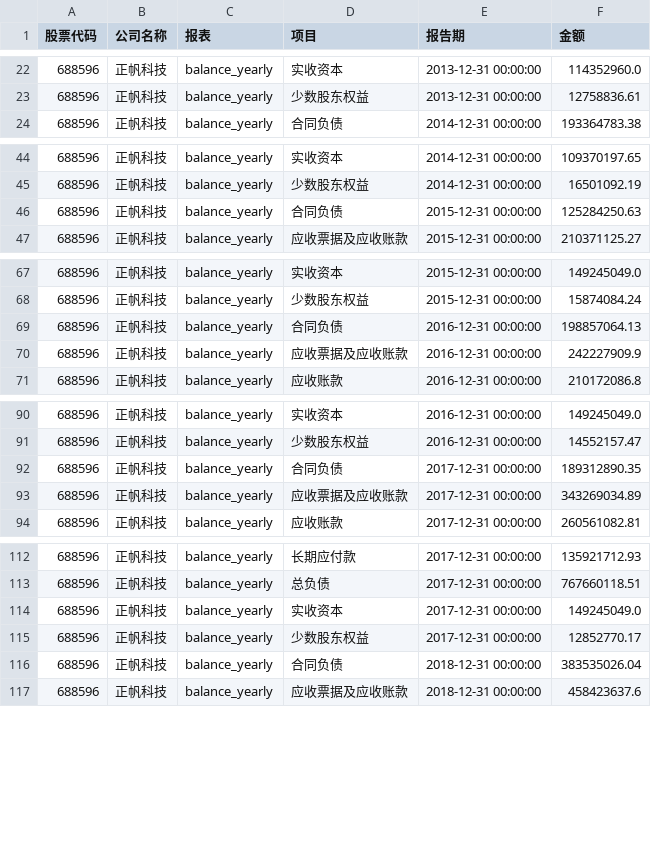
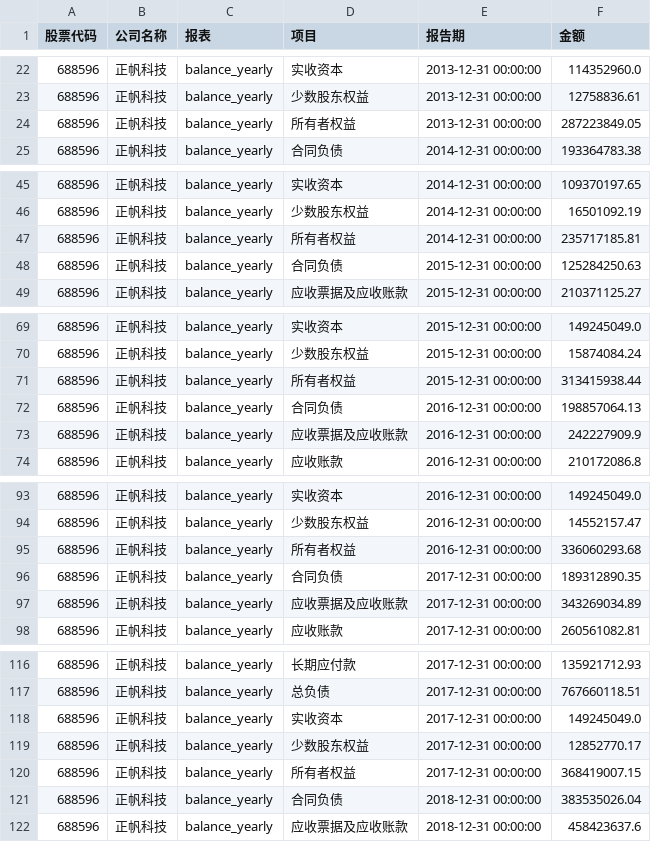
Before and after one commit to vegecai0310/Financial-analysis, a CSV file: data/merged_financial_data.csv, drawn as a sheet; only a part is shown, gaps mark what is left out; the diff covers the shown part only; the diff names each change by its address in the sheet, - before the commit and + after, or states it on an @@ line.

```diff
--- a/data/merged_financial_data.csv
+++ b/data/merged_financial_data.csv
+row 24: 688596 | 正帆科技 | balance_yearly | 所有者权益 | 2013-12-31 00:00:00 | 287223849.05
+row 47: 688596 | 正帆科技 | balance_yearly | 所有者权益 | 2014-12-31 00:00:00 | 235717185.81
+row 71: 688596 | 正帆科技 | balance_yearly | 所有者权益 | 2015-12-31 00:00:00 | 313415938.44
+row 95: 688596 | 正帆科技 | balance_yearly | 所有者权益 | 2016-12-31 00:00:00 | 336060293.68
+row 120: 688596 | 正帆科技 | balance_yearly | 所有者权益 | 2017-12-31 00:00:00 | 368419007.15
```
Also changed, not shown: 19 added rows elsewhere in this file, 3 other files.
